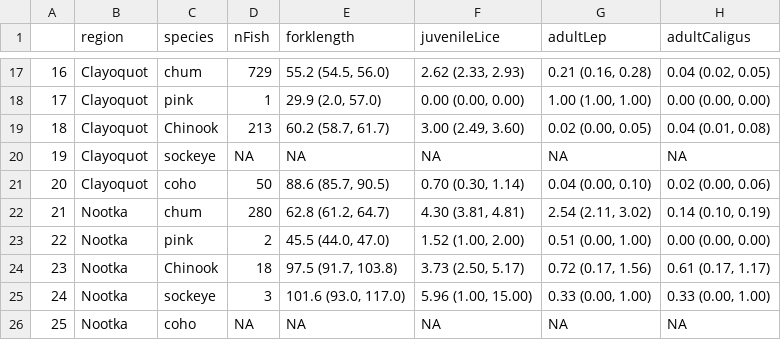
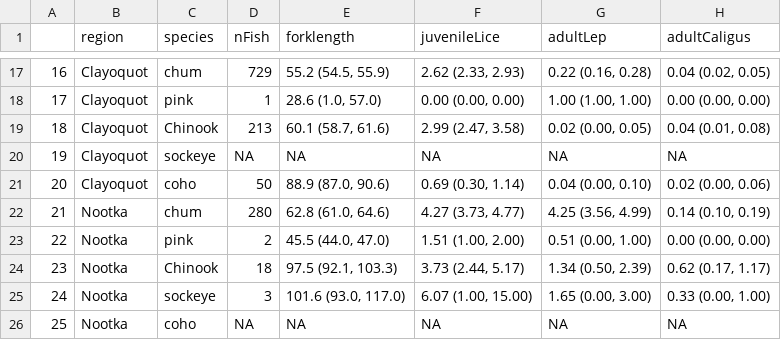
Before and after one commit to sjpeacock/CoastwideSeaLice2020, a CSV file: dataSummary.csv, drawn as a sheet; only a part is shown, gaps mark what is left out; the diff covers the shown part only.

```diff
--- a/dataSummary.csv
+++ b/dataSummary.csv
@@ -17,3 +17,3 @@
-"16","Clayoquot","chum",729,"55.2 (54.5, 56.0)","2.62 (2.33, 2.93)","0.21 (0.16, 0.28)","0.04 (0.02, 0.05)"
-"17","Clayoquot","pink",1,"29.9 (2.0, 57.0)","0.00 (0.00, 0.00)","1.00 (1.00, 1.00)","0.00 (0.00, 0.00)"
-"18","Clayoquot","Chinook",213,"60.2 (58.7, 61.7)","3.00 (2.49, 3.60)","0.02 (0.00, 0.05)","0.04 (0.01, 0.08)"
+16,Clayoquot,chum,729,"55.2 (54.5, 55.9)","2.62 (2.33, 2.93)","0.22 (0.16, 0.28)","0.04 (0.02, 0.05)"
+17,Clayoquot,pink,1,"28.6 (1.0, 57.0)","0.00 (0.00, 0.00)","1.00 (1.00, 1.00)","0.00 (0.00, 0.00)"
+18,Clayoquot,Chinook,213,"60.1 (58.7, 61.6)","2.99 (2.47, 3.58)","0.02 (0.00, 0.05)","0.04 (0.01, 0.08)"
@@ -21,5 +21,5 @@
-"20","Clayoquot","coho",50,"88.6 (85.7, 90.5)","0.70 (0.30, 1.14)","0.04 (0.00, 0.10)","0.02 (0.00, 0.06)"
-"21","Nootka","chum",280,"62.8 (61.2, 64.7)","4.30 (3.81, 4.81)","2.54 (2.11, 3.02)","0.14 (0.10, 0.19)"
-"22","Nootka","pink",2,"45.5 (44.0, 47.0)","1.52 (1.00, 2.00)","0.51 (0.00, 1.00)","0.00 (0.00, 0.00)"
-"23","Nootka","Chinook",18,"97.5 (91.7, 103.8)","3.73 (2.50, 5.17)","0.72 (0.17, 1.56)","0.61 (0.17, 1.17)"
-"24","Nootka","sockeye",3,"101.6 (93.0, 117.0)","5.96 (1.00, 15.00)","0.33 (0.00, 1.00)","0.33 (0.00, 1.00)"
+20,Clayoquot,coho,50,"88.9 (87.0, 90.6)","0.69 (0.30, 1.14)","0.04 (0.00, 0.10)","0.02 (0.00, 0.06)"
+21,Nootka,chum,280,"62.8 (61.0, 64.6)","4.27 (3.73, 4.77)","4.25 (3.56, 4.99)","0.14 (0.10, 0.19)"
+22,Nootka,pink,2,"45.5 (44.0, 47.0)","1.51 (1.00, 2.00)","0.51 (0.00, 1.00)","0.00 (0.00, 0.00)"
+23,Nootka,Chinook,18,"97.5 (92.1, 103.3)","3.73 (2.44, 5.17)","1.34 (0.50, 2.39)","0.62 (0.17, 1.17)"
+24,Nootka,sockeye,3,"101.6 (93.0, 117.0)","6.07 (1.00, 15.00)","1.65 (0.00, 3.00)","0.33 (0.00, 1.00)"
```
Also changed, not shown: 36 edited cells elsewhere in this file, 5 other files.
